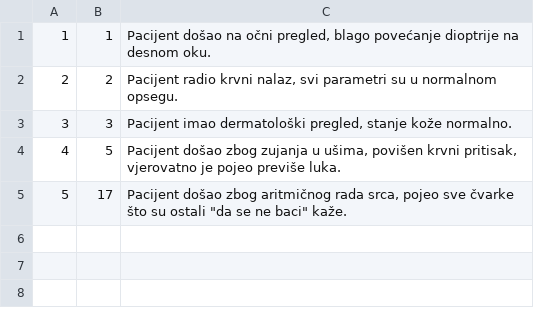
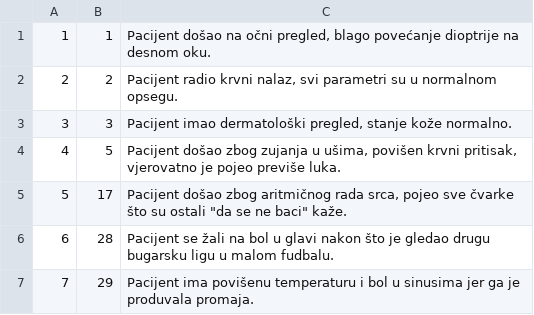
Before and after one commit to dandza7/IN-Tim-9-SIMS-HCI, a CSV file: WpfApp1/Resources/Data/doctors_report.csv, drawn as a sheet; the diff names each change by its address in the sheet, - before the commit and + after, or states it on an @@ line.

```diff
--- a/WpfApp1/Resources/Data/doctors_report.csv
+++ b/WpfApp1/Resources/Data/doctors_report.csv
+row 6: 6 | 28 | Pacijent se žali na bol u glavi nakon što je gledao drugu bugarsku ligu u malom fudbalu.
+row 7: 7 | 29 | Pacijent ima povišenu temperaturu i bol u sinusima jer ga je produvala promaja.
```
Also changed, not shown: WpfApp1/Resources/Data/appointments.csv, WpfApp1/Resources/Data/notification.csv, 17 other files.
